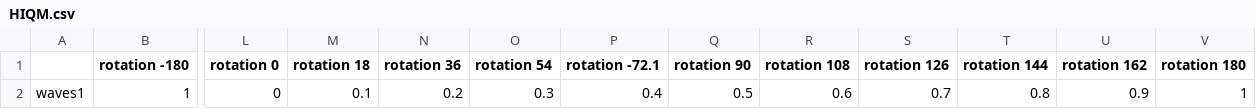
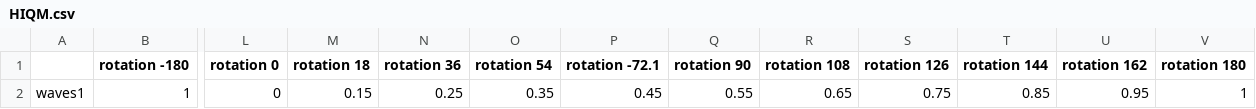
Before and after one commit to mattclifford1/IQM-Vis, a CSV file: IQM_Vis/examples/images/HIQM.csv, drawn as a sheet; only a part is shown, gaps mark what is left out; the diff names each change by its address in the sheet, - before the commit and + after, or states it on an @@ line.

```diff
--- a/IQM_Vis/examples/images/HIQM.csv
+++ b/IQM_Vis/examples/images/HIQM.csv
-M2 (rotation 18): 0.1
+M2 (rotation 18): 0.15
-N2 (rotation 36): 0.2
+N2 (rotation 36): 0.25
-O2 (rotation 54): 0.3
+O2 (rotation 54): 0.35
-P2 (rotation -72.1): 0.4
+P2 (rotation -72.1): 0.45
-Q2 (rotation 90): 0.5
+Q2 (rotation 90): 0.55
-R2 (rotation 108): 0.6
+R2 (rotation 108): 0.65
-S2 (rotation 126): 0.7
+S2 (rotation 126): 0.75
-T2 (rotation 144): 0.8
+T2 (rotation 144): 0.85
-U2 (rotation 162): 0.9
+U2 (rotation 162): 0.95
```
Also changed, not shown: 2 other files.
